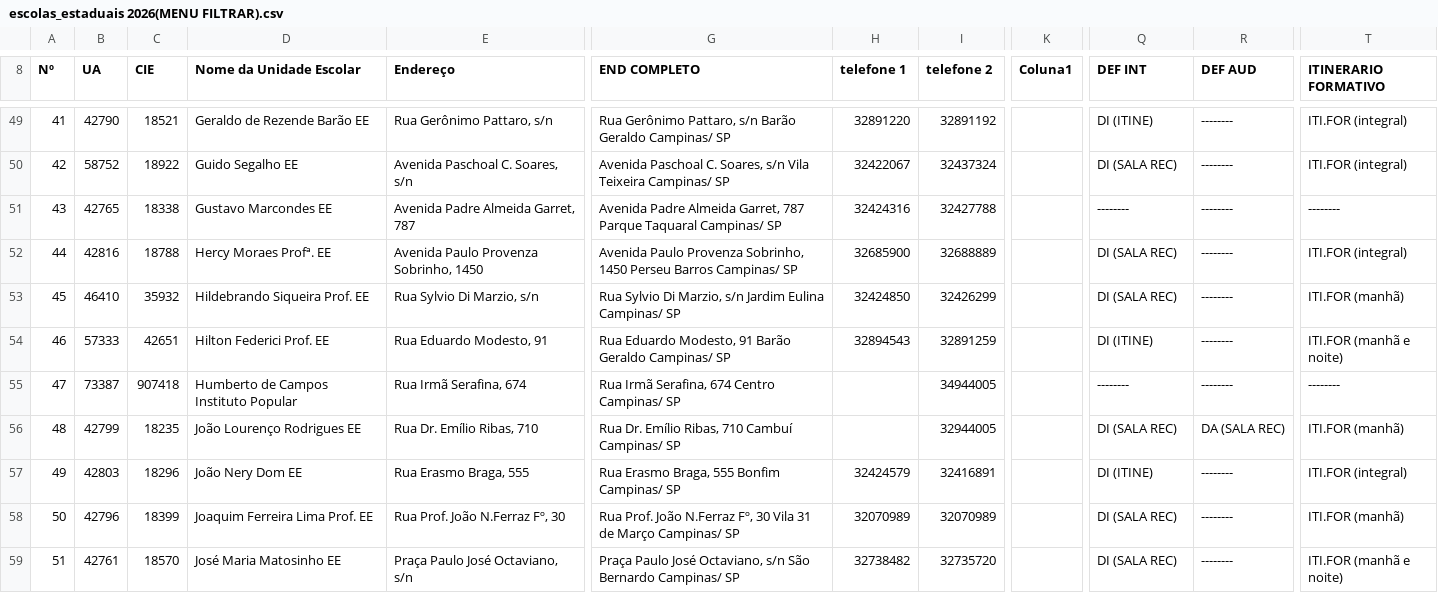
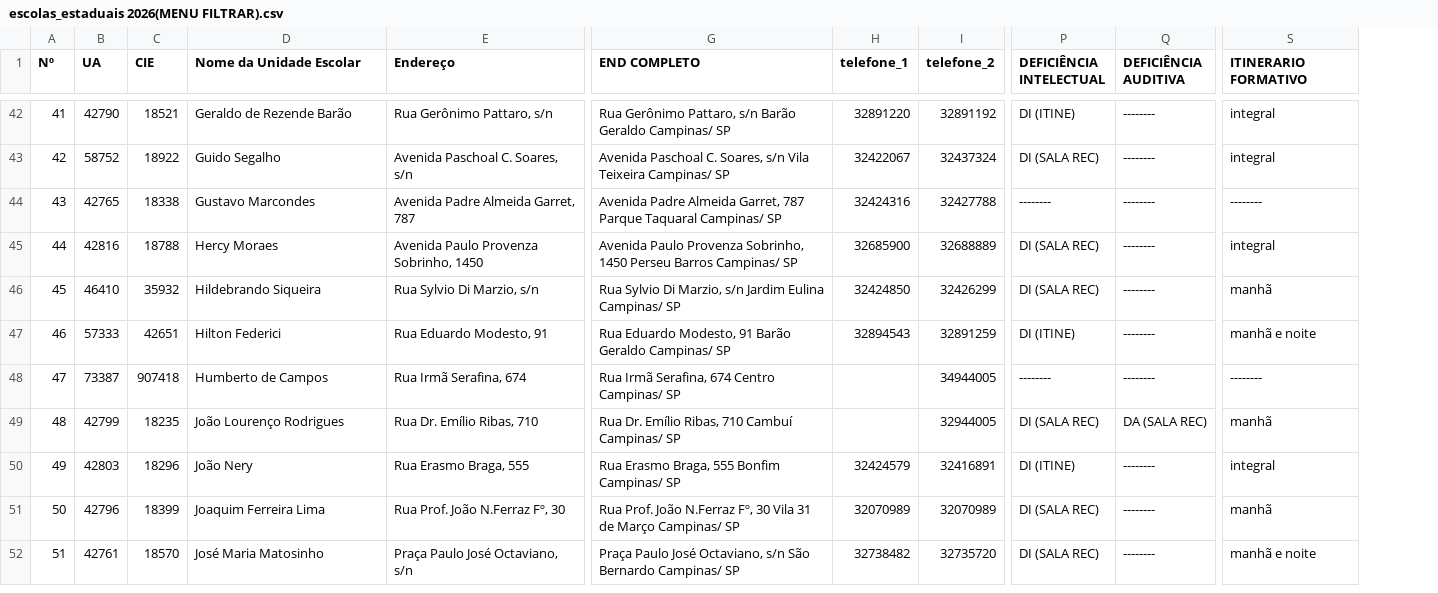
Before and after one commit to clt-seintec/Lista_ues_site, a CSV file: escolas_estaduais 2026(MENU FILTRAR).csv, drawn as a sheet; only a part is shown, gaps mark what is left out; removed rows and columns are numbered as before the commit, all else as after; the diff covers the shown part only; the diff names each change by its address in the sheet, - before the commit and + after, or states it on an @@ line.

```diff
--- a/escolas_estaduais 2026(MENU FILTRAR).csv
+++ b/escolas_estaduais 2026(MENU FILTRAR).csv
-column K (Coluna1), empty
-H1: telefone 1
+H1: telefone_1
-I1: telefone 2
+I1: telefone_2
-P1: DEF INT
+P1: DEFICIÊNCIA INTELECTUAL
-Q1: DEF AUD
+Q1: DEFICIÊNCIA AUDITIVA
-D42 (Nome da Unidade Escolar): Geraldo de Rezende Barão EE
+D42 (Nome da Unidade Escolar): Geraldo de Rezende Barão
-S42:S43 (ITINERARIO FORMATIVO): ITI.FOR (integral)
+S42:S43 (ITINERARIO FORMATIVO): integral
-D43 (Nome da Unidade Escolar): Guido Segalho EE
+D43 (Nome da Unidade Escolar): Guido Segalho
-D44 (Nome da Unidade Escolar): Gustavo Marcondes EE
+D44 (Nome da Unidade Escolar): Gustavo Marcondes
-D45 (Nome da Unidade Escolar): Hercy Moraes Profª. EE
+D45 (Nome da Unidade Escolar): Hercy Moraes
-S45 (ITINERARIO FORMATIVO): ITI.FOR (integral)
+S45 (ITINERARIO FORMATIVO): integral
-D46 (Nome da Unidade Escolar): Hildebrando Siqueira Prof. EE
+D46 (Nome da Unidade Escolar): Hildebrando Siqueira
-S46 (ITINERARIO FORMATIVO): ITI.FOR (manhã)
+S46 (ITINERARIO FORMATIVO): manhã
-D47 (Nome da Unidade Escolar): Hilton Federici Prof. EE
+D47 (Nome da Unidade Escolar): Hilton Federici
-S47 (ITINERARIO FORMATIVO): ITI.FOR (manhã e noite)
+S47 (ITINERARIO FORMATIVO): manhã e noite
-D48 (Nome da Unidade Escolar): Humberto de Campos Instituto Popular
+D48 (Nome da Unidade Escolar): Humberto de Campos
-D49 (Nome da Unidade Escolar): João Lourenço Rodrigues EE
+D49 (Nome da Unidade Escolar): João Lourenço Rodrigues
-S49 (ITINERARIO FORMATIVO): ITI.FOR (manhã)
+S49 (ITINERARIO FORMATIVO): manhã
-D50 (Nome da Unidade Escolar): João Nery Dom EE
+D50 (Nome da Unidade Escolar): João Nery
-S50 (ITINERARIO FORMATIVO): ITI.FOR (integral)
+S50 (ITINERARIO FORMATIVO): integral
-D51 (Nome da Unidade Escolar): Joaquim Ferreira Lima Prof. EE
+D51 (Nome da Unidade Escolar): Joaquim Ferreira Lima
-S51 (ITINERARIO FORMATIVO): ITI.FOR (manhã)
+S51 (ITINERARIO FORMATIVO): manhã
-D52 (Nome da Unidade Escolar): José Maria Matosinho EE
+D52 (Nome da Unidade Escolar): José Maria Matosinho
-S52 (ITINERARIO FORMATIVO): ITI.FOR (manhã e noite)
+S52 (ITINERARIO FORMATIVO): manhã e noite
```
Also changed, not shown: 8 removed rows and 93 edited cells elsewhere in this file, 2 other files.
